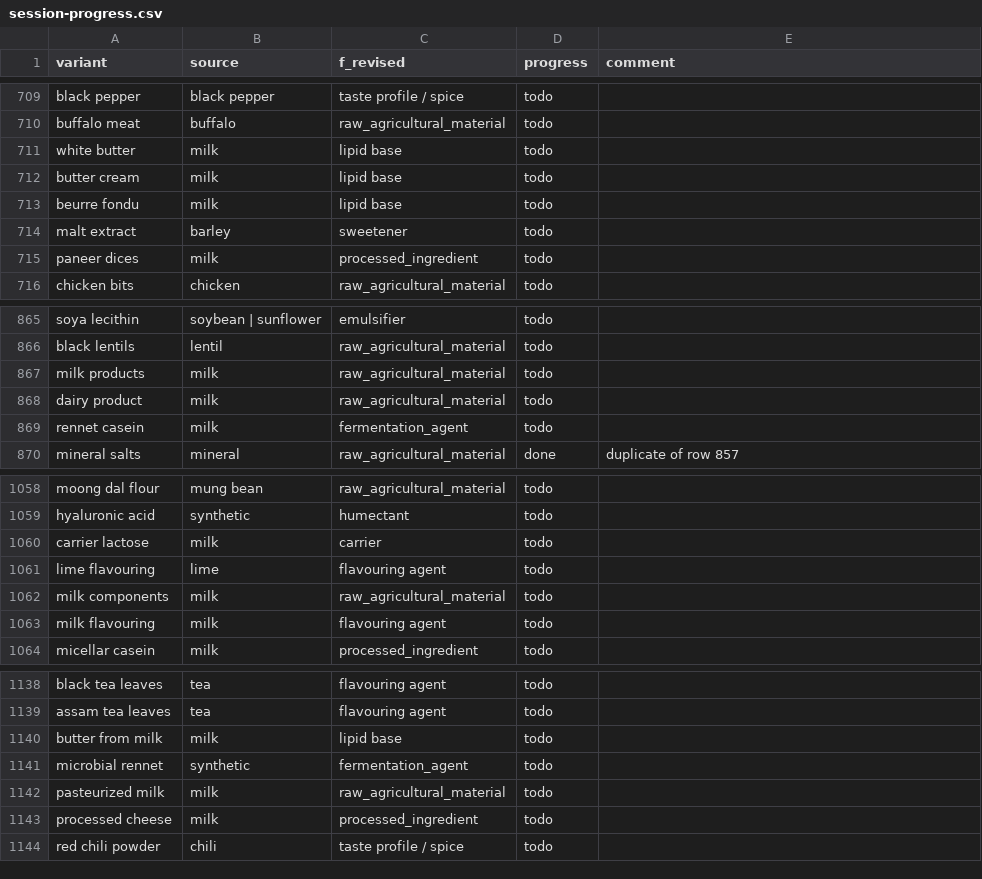
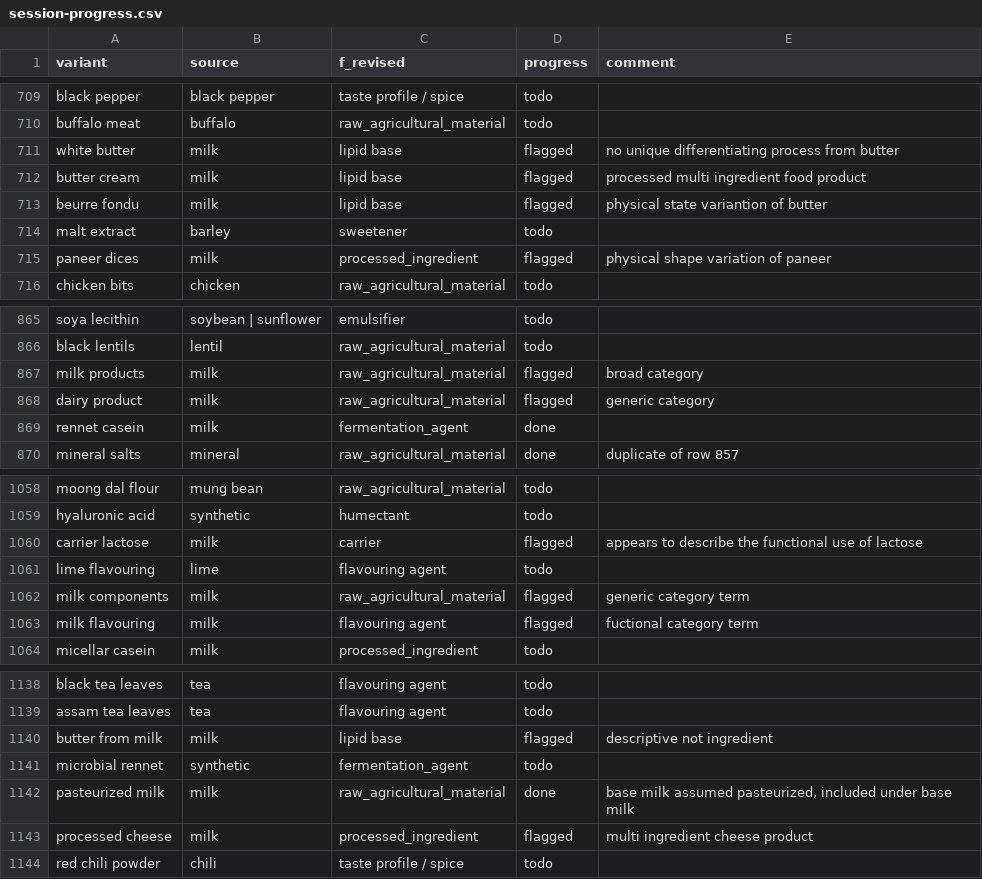
Before and after one commit to nivedya02/tmp-instance, a CSV file: 2026-06-16/session-progress.csv, drawn as a sheet; only a part is shown, gaps mark what is left out; the diff covers the shown part only.

Commit message:
2026-06-16: session session

```diff
--- a/2026-06-16/session-progress.csv
+++ b/2026-06-16/session-progress.csv
@@ -710,7 +710,7 @@ black pepper,black pepper,taste profile / spice,todo,
 buffalo meat,buffalo,raw_agricultural_material,todo,
-white butter,milk,lipid base,todo,
-butter cream,milk,lipid base,todo,
-beurre fondu,milk,lipid base,todo,
+white butter,milk,lipid base,flagged,"no unique differentiating process from butter"
+butter cream,milk,lipid base,flagged,"processed multi ingredient food product"
+beurre fondu,milk,lipid base,flagged,"physical state variantion of butter"
 malt extract,barley,sweetener,todo,
-paneer dices,milk,processed_ingredient,todo,
+paneer dices,milk,processed_ingredient,flagged,"physical shape variation of paneer"
 chicken bits,chicken,raw_agricultural_material,todo,
@@ -866,5 +866,5 @@ soya lecithin,soybean | sunflower,emulsifier,todo,
 black lentils,lentil,raw_agricultural_material,todo,
-milk products,milk,raw_agricultural_material,todo,
-dairy product,milk,raw_agricultural_material,todo,
-rennet casein,milk,fermentation_agent,todo,
+milk products,milk,raw_agricultural_material,flagged,"broad category"
+dairy product,milk,raw_agricultural_material,flagged,"generic category"
+rennet casein,milk,fermentation_agent,done,
 mineral salts,mineral,raw_agricultural_material,done,"duplicate of row 857"
@@ -1059,6 +1059,6 @@ moong dal flour,mung bean,raw_agricultural_material,todo,
 hyaluronic acid,synthetic,humectant,todo,
-carrier lactose,milk,carrier,todo,
+carrier lactose,milk,carrier,flagged,"appears to describe the functional use of lactose"
 lime flavouring,lime,flavouring agent,todo,
-milk components,milk,raw_agricultural_material,todo,
-milk flavouring,milk,flavouring agent,todo,
+milk components,milk,raw_agricultural_material,flagged,"generic category term"
+milk flavouring,milk,flavouring agent,flagged,"fuctional category term"
 micellar casein,milk,processed_ingredient,todo,
@@ -1139,6 +1139,6 @@ black tea leaves,tea,flavouring agent,todo,
 assam tea leaves,tea,flavouring agent,todo,
-butter from milk,milk,lipid base,todo,
+butter from milk,milk,lipid base,flagged,"descriptive not ingredient"
 microbial rennet,synthetic,fermentation_agent,todo,
-pasteurized milk,milk,raw_agricultural_material,todo,
-processed cheese,milk,processed_ingredient,todo,
+pasteurized milk,milk,raw_agricultural_material,done,"base milk assumed pasteurized, included under base milk"
+processed cheese,milk,processed_ingredient,flagged,"multi ingredient cheese product"
 red chili powder,chili,taste profile / spice,todo,
```
Also changed, not shown: 83 edited cells elsewhere in this file.
